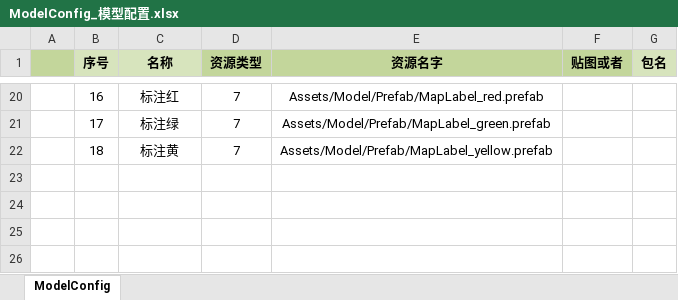
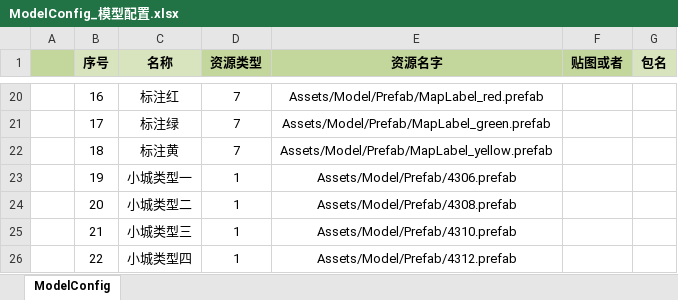
Before and after one commit to xbj268092720/sango_infinity, an Excel workbook: Data/Export/Model/ModelConfig_模型配置.xlsx, sheet ModelConfig, drawn as a sheet; only a part is shown, gaps mark what is left out; values as stored, in another font and other column widths than the file's, no borders; the diff names each change by its address in the sheet, - before the commit and + after, or states it on an @@ line.

```diff
--- a/Data/Export/Model/ModelConfig_模型配置.xlsx (sheet ModelConfig)
+++ b/Data/Export/Model/ModelConfig_模型配置.xlsx (sheet ModelConfig)
+row 23:  | 19 | 小城类型一 | 1 | Assets/Model/Prefab/4306.prefab
+row 24:  | 20 | 小城类型二 | 1 | Assets/Model/Prefab/4308.prefab
+row 25:  | 21 | 小城类型三 | 1 | Assets/Model/Prefab/4310.prefab
+row 26:  | 22 | 小城类型四 | 1 | Assets/Model/Prefab/4312.prefab
```
Also changed, not shown: 17 other files.
